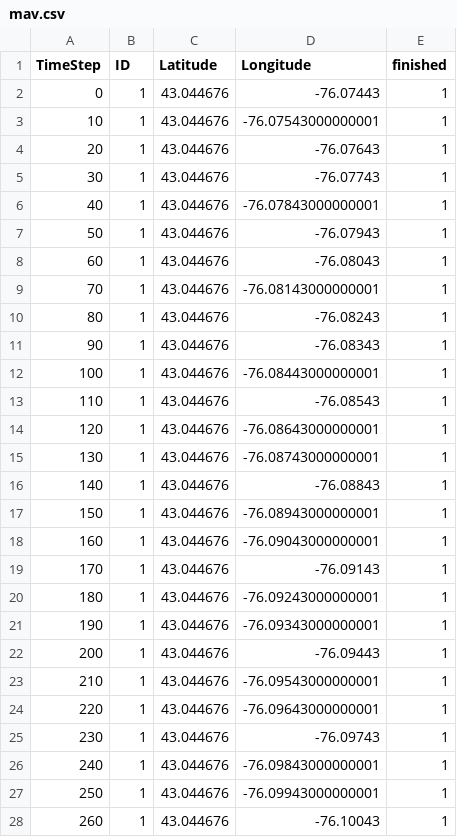
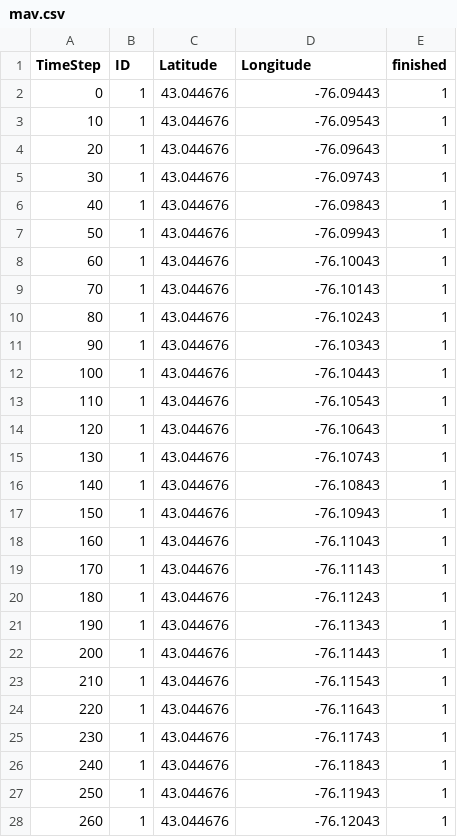
Before and after one commit to 0pow0/uav-animation, a CSV file: server/localdata/mav.csv, drawn as a sheet; only a part is shown; the diff covers the shown part only.

```diff
--- a/server/localdata/mav.csv
+++ b/server/localdata/mav.csv
@@ -1,28 +1,28 @@
 TimeStep,ID,Latitude,Longitude,finished
-0,1,43.044676,-76.07443,1
-10,1,43.044676,-76.07543000000001,1
-20,1,43.044676,-76.07643,1
-30,1,43.044676,-76.07743,1
-40,1,43.044676,-76.07843000000001,1
-50,1,43.044676,-76.07943,1
-60,1,43.044676,-76.08043,1
-70,1,43.044676,-76.08143000000001,1
-80,1,43.044676,-76.08243,1
-90,1,43.044676,-76.08343,1
-100,1,43.044676,-76.08443000000001,1
-110,1,43.044676,-76.08543,1
-120,1,43.044676,-76.08643000000001,1
-130,1,43.044676,-76.08743000000001,1
-140,1,43.044676,-76.08843,1
-150,1,43.044676,-76.08943000000001,1
-160,1,43.044676,-76.09043000000001,1
-170,1,43.044676,-76.09143,1
-180,1,43.044676,-76.09243000000001,1
-190,1,43.044676,-76.09343000000001,1
-200,1,43.044676,-76.09443,1
-210,1,43.044676,-76.09543000000001,1
-220,1,43.044676,-76.09643000000001,1
-230,1,43.044676,-76.09743,1
-240,1,43.044676,-76.09843000000001,1
-250,1,43.044676,-76.09943000000001,1
-260,1,43.044676,-76.10043,1
+0,1,43.044676,-76.09443,1
+10,1,43.044676,-76.09543,1
+20,1,43.044676,-76.09643,1
+30,1,43.044676,-76.09743,1
+40,1,43.044676,-76.09843,1
+50,1,43.044676,-76.09943,1
+60,1,43.044676,-76.10043,1
+70,1,43.044676,-76.10143,1
+80,1,43.044676,-76.10243,1
+90,1,43.044676,-76.10343,1
+100,1,43.044676,-76.10443,1
+110,1,43.044676,-76.10543,1
+120,1,43.044676,-76.10643,1
+130,1,43.044676,-76.10743,1
+140,1,43.044676,-76.10843,1
+150,1,43.044676,-76.10943,1
+160,1,43.044676,-76.11043,1
+170,1,43.044676,-76.11143,1
+180,1,43.044676,-76.11243,1
+190,1,43.044676,-76.11343,1
+200,1,43.044676,-76.11443,1
+210,1,43.044676,-76.11543,1
+220,1,43.044676,-76.11643,1
+230,1,43.044676,-76.11743,1
+240,1,43.044676,-76.11843,1
+250,1,43.044676,-76.11943,1
+260,1,43.044676,-76.12043,1
```
Also changed, not shown: 73 edited cells elsewhere in this file, 7 other files.
